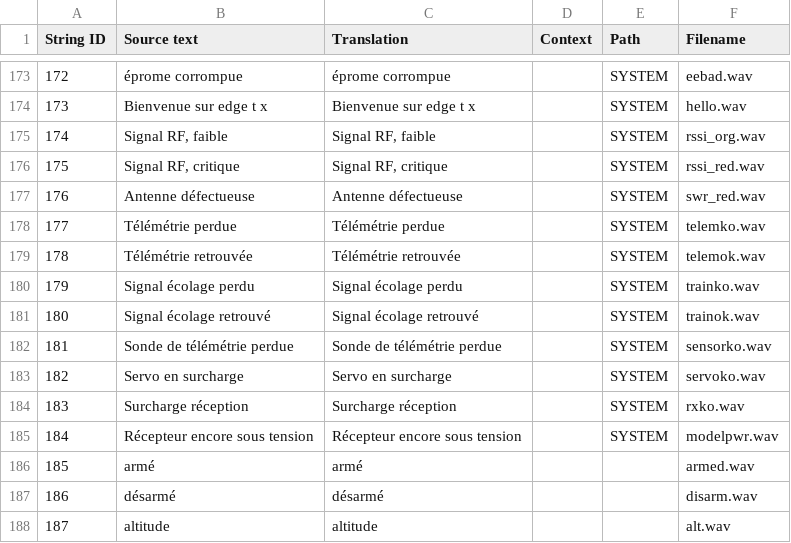
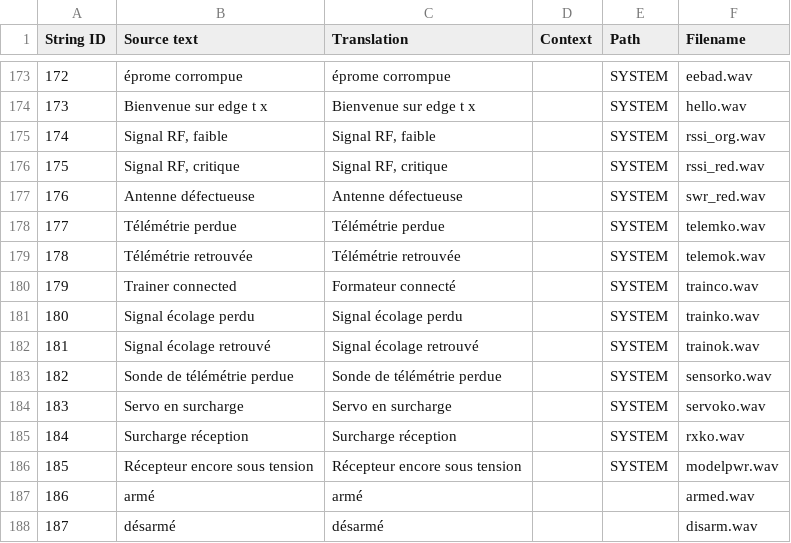
Before and after one commit to EdgeTX/edgetx-sdcard-sounds, a CSV file: voices/fr-FR.csv, drawn as a sheet; only a part is shown, gaps mark what is left out; the shorter side is filled out with more unchanged rows; addresses are those after the commit; the diff names each change by its address in the sheet, - before the commit and + after, or states it on an @@ line.

Commit message:
feat: Add "Trainer connected" to most languages But not all, as some don't have trainer phrases at all

```diff
--- a/voices/fr-FR.csv
+++ b/voices/fr-FR.csv
+row 180: 179 | Trainer connected | Formateur connecté |  | SYSTEM | trainco.wav
@@ column A (String ID) renumbered from row 181 down @@
```
Also changed, not shown: voices/cs-CZ.csv, voices/da_DK.csv, 30 other files.
